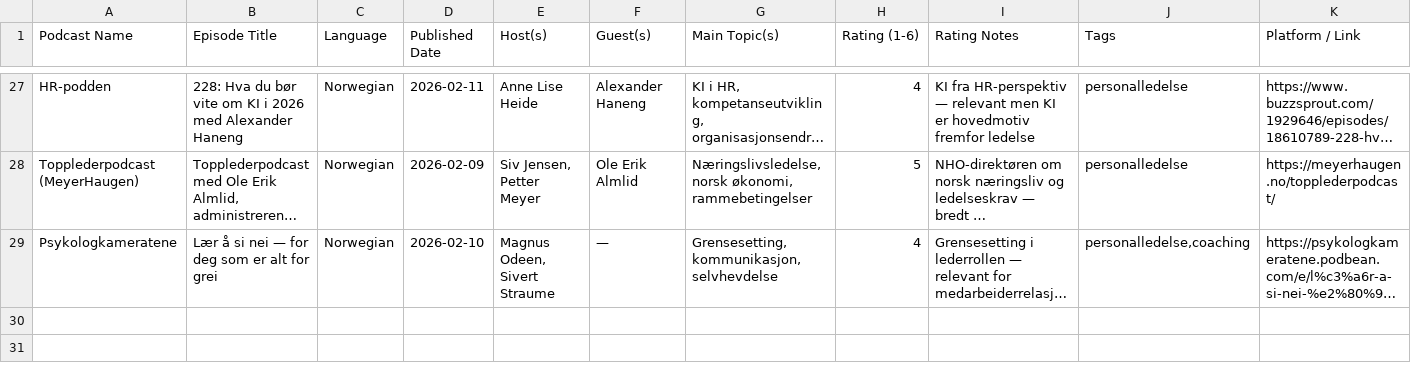
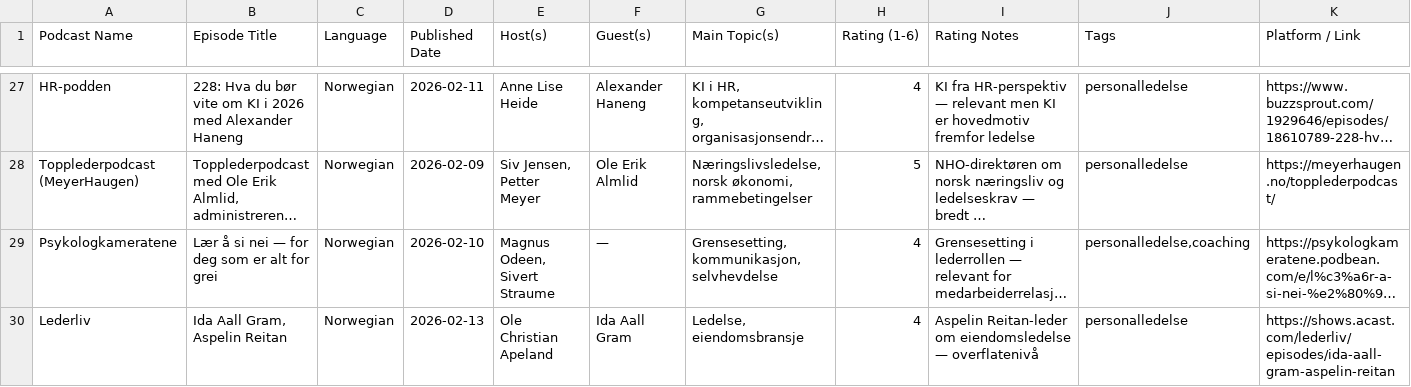
Before and after one commit to cathrinei/LedelsespodClaude, a CSV file: Ledelsepod_arkiv.csv, drawn as a sheet; only a part is shown, gaps mark what is left out; long unchanged cells end in …; the diff names each change by its address in the sheet, - before the commit and + after, or states it on an @@ line.

```diff
--- a/Ledelsepod_arkiv.csv
+++ b/Ledelsepod_arkiv.csv
+row 30: Lederliv | Ida Aall Gram, Aspelin Reitan | Norwegian | 2026-02-13 | Ole Christian Apeland | Ida Aall Gram | Ledelse, eiendomsbransje | 4 | Aspelin Reitan-leder om eiendomsledelse — overflatenivå | personalledelse | https://shows.acast.com/lederliv/episodes/ida-aall-gram-aspelin-reitan
```
Also changed, not shown: Ledelsepod.csv, 2 other files.
